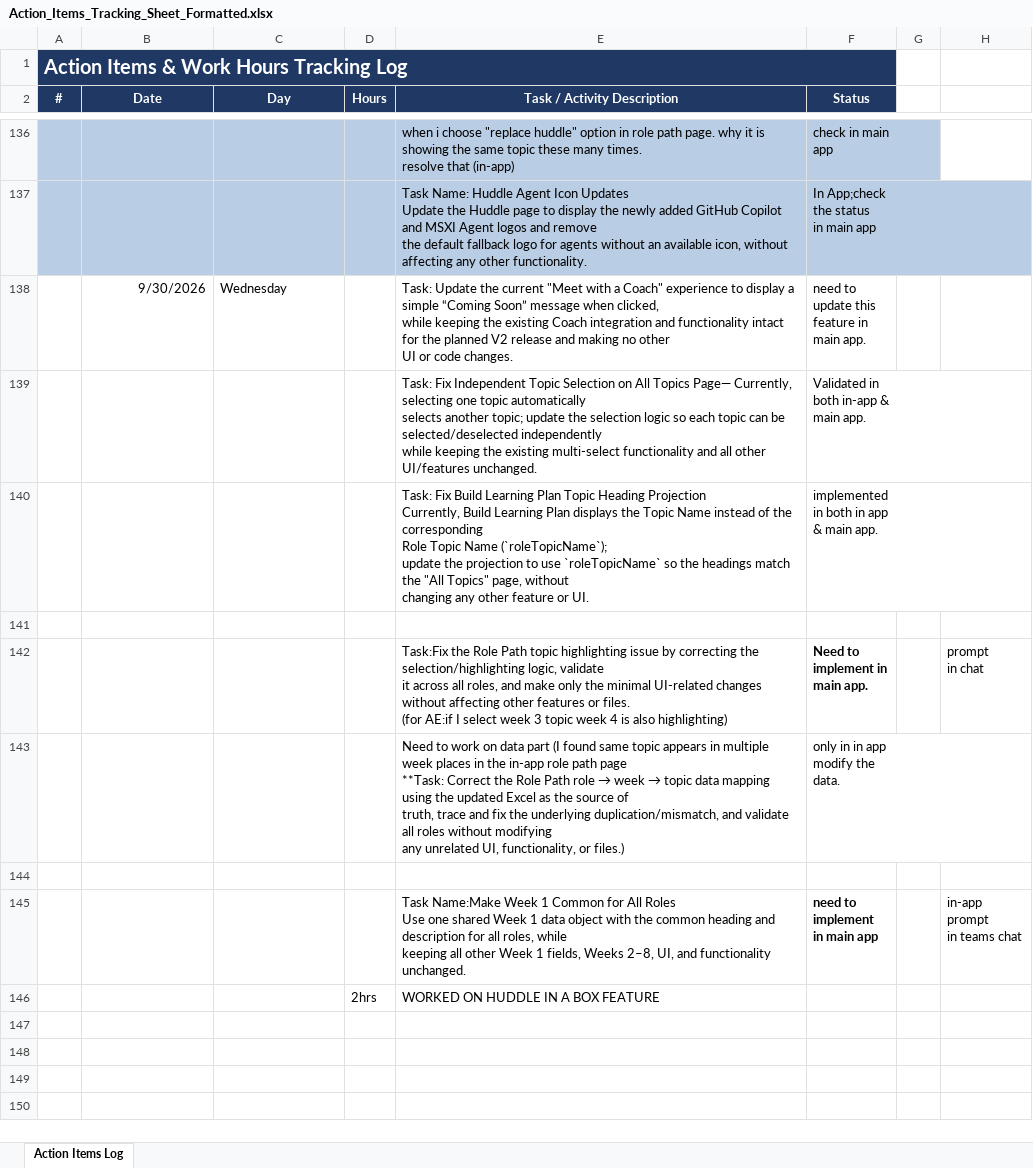
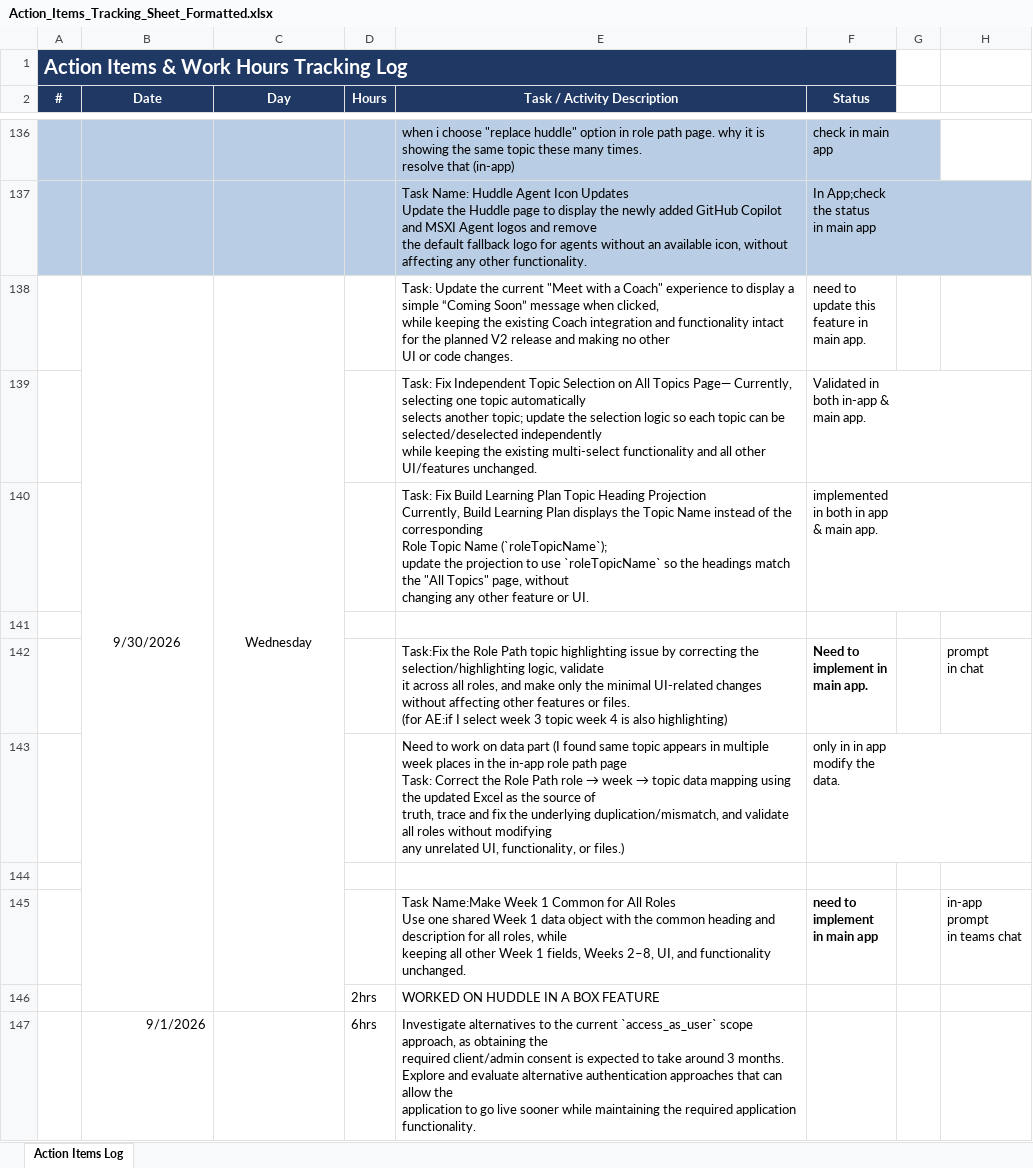
Before and after one commit to Laxmiswaroopa520/AITOWorkflowAndHuddleRoot, an Excel workbook: Action_Items_Tracking_Sheet_Formatted.xlsx, sheet Action Items Log, drawn as a sheet; only a part is shown, gaps mark what is left out; values as stored, in another font and other column widths than the file's, no borders; ↵ is a line break in a cell; the diff covers the shown part only; the diff names each change by its address in the sheet, - before the commit and + after, or states it on an @@ line.

```diff
--- a/Action_Items_Tracking_Sheet_Formatted.xlsx (sheet Action Items Log)
+++ b/Action_Items_Tracking_Sheet_Formatted.xlsx (sheet Action Items Log)
-B138 alignment: right
+B138 alignment: center
+B138:B146 merged
-C138 alignment: left
+C138 alignment: center
+C138:C146 merged
-E143 (Task / Activity Description): …path page ↵ **Task: Correct the…
+E143 (Task / Activity Description): …path page ↵ Task: Correct the…
+row 147:  | 9/1/2026 |  | 6hrs | Investigate alternatives to the current `access_as_user` scope approach, as obtaining the ↵ required client/admin consent is expected to take around 3 months. ↵ Explore and evaluate alternative authentication approaches that can allow the ↵ application to go live sooner while maintaining the required application functionality.
```
Also changed, not shown: 10 added rows elsewhere in this sheet, 5 other files.
